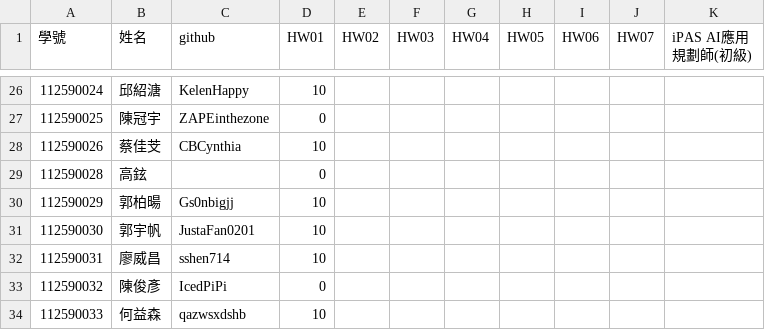
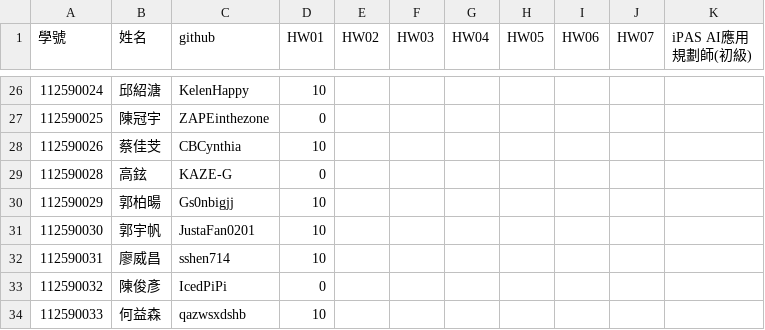
Before and after one commit to tjhsieh/tjhsieh.github.io, a CSV file: c/ai/ai2025s/syllabus/grade/data.csv, drawn as a sheet; only a part is shown, gaps mark what is left out.

Commit message:
Add files via upload

```diff
--- a/c/ai/ai2025s/syllabus/grade/data.csv
+++ b/c/ai/ai2025s/syllabus/grade/data.csv
@@ -28,3 +28,3 @@
 112590026,蔡佳芠,CBCynthia,10,,,,,,,
-112590028,高鉉,,0,,,,,,,
+112590028,高鉉,KAZE-G,0,,,,,,,
 112590029,郭柏暘,Gs0nbigjj,10,,,,,,,
```
